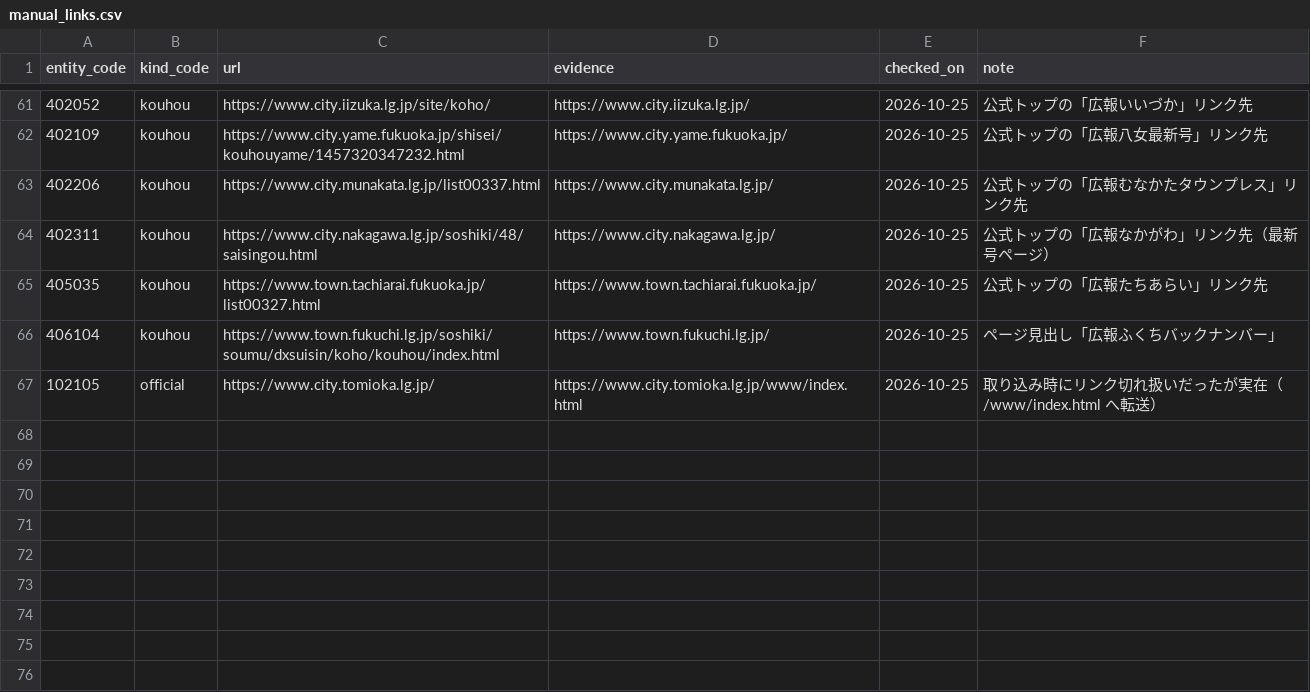
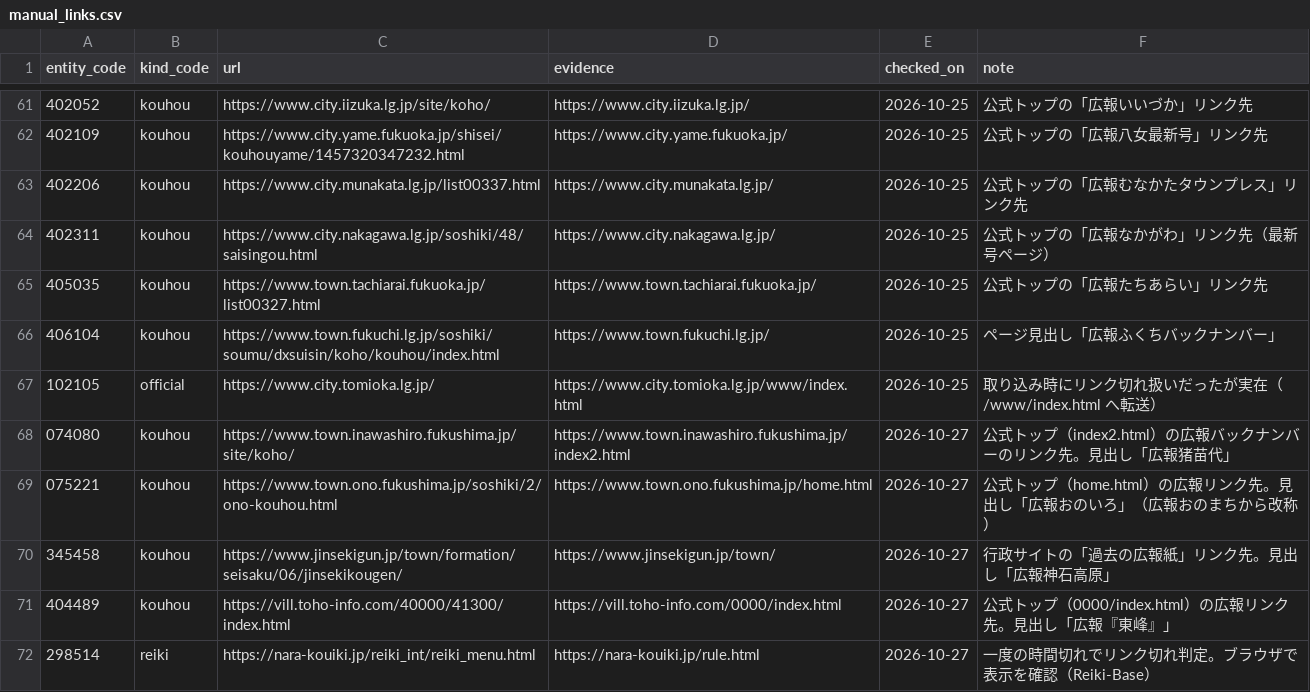
Before and after one commit to webzeney/tdf47, a CSV file: src/ingest/manual_links.csv, drawn as a sheet; only a part is shown, gaps mark what is left out.

```diff
--- a/src/ingest/manual_links.csv
+++ b/src/ingest/manual_links.csv
@@ -67 +67,6 @@ entity_code,kind_code,url,evidence,checked_on,note
 102105,official,https://www.city.tomioka.lg.jp/,https://www.city.tomioka.lg.jp/www/index.html,2026-10-25,取り込み時にリンク切れ扱いだったが実在（/www/index.html へ転送）
+074080,kouhou,https://www.town.inawashiro.fukushima.jp/site/koho/,https://www.town.inawashiro.fukushima.jp/index2.html,2026-10-27,公式トップ（index2.html）の広報バックナンバーのリンク先。見出し「広報猪苗代」
+075221,kouhou,https://www.town.ono.fukushima.jp/soshiki/2/ono-kouhou.html,https://www.town.ono.fukushima.jp/home.html,2026-10-27,公式トップ（home.html）の広報リンク先。見出し「広報おのいろ」（広報おのまちから改称）
+345458,kouhou,https://www.jinsekigun.jp/town/formation/seisaku/06/jinsekikougen/,https://www.jinsekigun.jp/town/,2026-10-27,行政サイトの「過去の広報紙」リンク先。見出し「広報神石高原」
+404489,kouhou,https://vill.toho-info.com/40000/41300/index.html,https://vill.toho-info.com/0000/index.html,2026-10-27,公式トップ（0000/index.html）の広報リンク先。見出し「広報『東峰』」
+298514,reiki,https://nara-kouiki.jp/reiki_int/reiki_menu.html,https://nara-kouiki.jp/rule.html,2026-10-27,一度の時間切れでリンク切れ判定。ブラウザで表示を確認（Reiki-Base）
```
Also changed, not shown: 1 other file.
